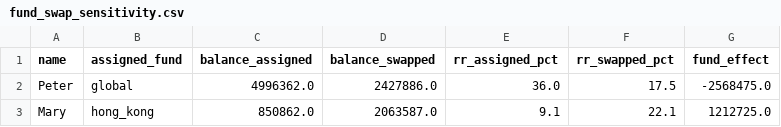
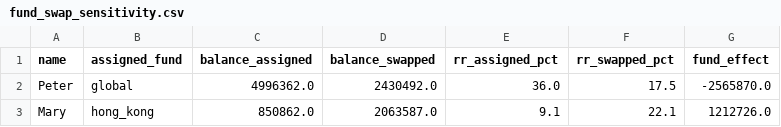
Before and after one commit to AnnieYangQY/ama1d03-project, a CSV file: case3/output/fund_swap_sensitivity.csv, drawn as a sheet.

```diff
--- a/case3/output/fund_swap_sensitivity.csv
+++ b/case3/output/fund_swap_sensitivity.csv
@@ -1,3 +1,3 @@
 name,assigned_fund,balance_assigned,balance_swapped,rr_assigned_pct,rr_swapped_pct,fund_effect
-Peter,global,4996362.0,2427886.0,36.0,17.5,-2568475.0
-Mary,hong_kong,850862.0,2063587.0,9.1,22.1,1212725.0
+Peter,global,4996362.0,2430492.0,36.0,17.5,-2565870.0
+Mary,hong_kong,850862.0,2063587.0,9.1,22.1,1212726.0
```
Also changed, not shown: case3/data/global_monthly_returns.csv, case3/data/hong_kong_monthly_returns.csv, 17 other files.
